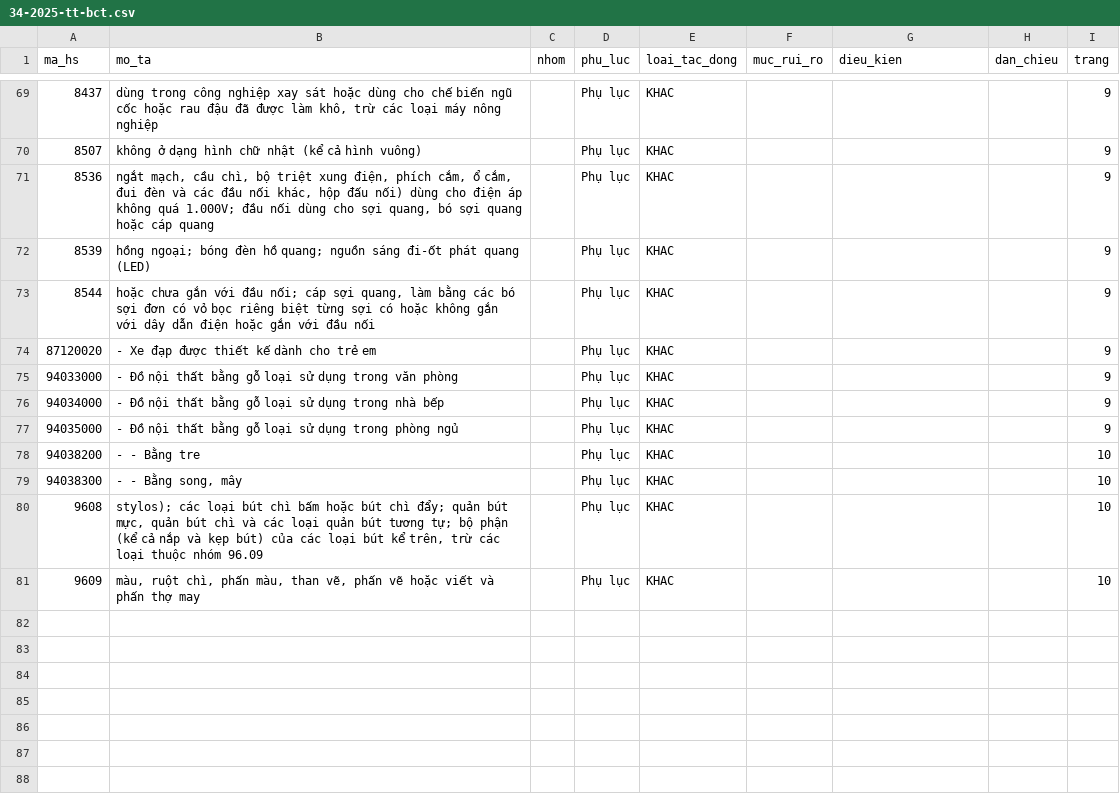
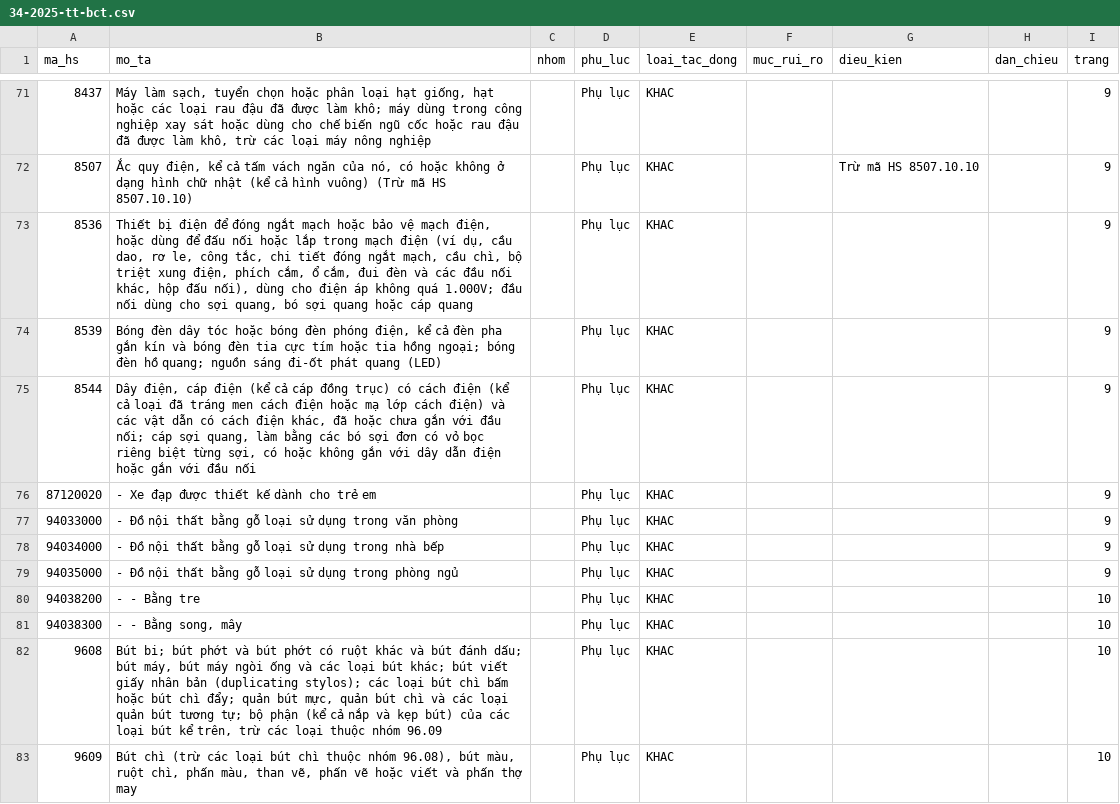
Before and after one commit to ozvietnam/oz-wiki-plhq, a CSV file: danh-muc/34-2025-tt-bct.csv, drawn as a sheet; only a part is shown, gaps mark what is left out; the diff covers the shown part only.

Commit message:
fix(danh-muc): chuẩn hoá 34-2025-tt-bct.csv theo PDF Công báo và xoá nháp 09-2024-tt-byt-full.csv (OZV-1681) (#545)
Co-authored-by: Paperclip tho-bo-ba-01 (OZ) <oz-tho@oz.noi-bo>
Co-authored-by: Paperclip <noreply@paperclip.ing>

```diff
--- a/danh-muc/34-2025-tt-bct.csv
+++ b/danh-muc/34-2025-tt-bct.csv
@@ -69,6 +71,6 @@ ma_hs,mo_ta,nhom,phu_luc,loai_tac_dong,muc_rui_ro,dieu_kien,dan_chieu,trang
-8437,"dùng trong công nghiệp xay sát hoặc dùng cho chế biến ngũ cốc hoặc rau đậu đã được làm khô, trừ các loại máy nông nghiệp",,Phụ lục,KHAC,,,,9
-8507,không ở dạng hình chữ nhật (kể cả hình vuông),,Phụ lục,KHAC,,,,9
-8536,"ngắt mạch, cầu chì, bộ triệt xung điện, phích cắm, ổ cắm, đui đèn và các đầu nối khác, hộp đấu nối) dùng cho điện áp không quá 1.000V; đầu nối dùng cho sợi quang, bó sợi quang hoặc cáp quang",,Phụ lục,KHAC,,,,9
-8539,hồng ngoại; bóng đèn hồ quang; nguồn sáng đi-ốt phát quang (LED),,Phụ lục,KHAC,,,,9
-8544,"hoặc chưa gắn với đầu nối; cáp sợi quang, làm bằng các bó sợi đơn có vỏ bọc riêng biệt từng sợi có hoặc không gắn với dây dẫn điện hoặc gắn với đầu nối",,Phụ lục,KHAC,,,,9
+8437,"Máy làm sạch, tuyển chọn hoặc phân loại hạt giống, hạt hoặc các loại rau đậu đã được làm khô; máy dùng trong công nghiệp xay sát hoặc dùng cho chế biến ngũ cốc hoặc rau đậu đã được làm khô, trừ các loại máy nông nghiệp",,Phụ lục,KHAC,,,,9
+8507,"Ắc quy điện, kể cả tấm vách ngăn của nó, có hoặc không ở dạng hình chữ nhật (kể cả hình vuông) (Trừ mã HS 8507.10.10)",,Phụ lục,KHAC,,Trừ mã HS 8507.10.10,,9
+8536,"Thiết bị điện để đóng ngắt mạch hoặc bảo vệ mạch điện, hoặc dùng để đấu nối hoặc lắp trong mạch điện (ví dụ, cầu dao, rơ le, công tắc, chi tiết đóng ngắt mạch, cầu chì, bộ triệt xung điện, phích cắm, ổ cắm, đui đèn và các đầu nối khác, hộp đấu nối), dùng cho điện áp không quá 1.000V; đầu nối dùng cho sợi quang, bó sợi quang hoặc cáp quang",,Phụ lục,KHAC,,,,9
+8539,"Bóng đèn dây tóc hoặc bóng đèn phóng điện, kể cả đèn pha gắn kín và bóng đèn tia cực tím hoặc tia hồng ngoại; bóng đèn hồ quang; nguồn sáng đi-ốt phát quang (LED)",,Phụ lục,KHAC,,,,9
+8544,"Dây điện, cáp điện (kể cả cáp đồng trục) có cách điện (kể cả loại đã tráng men cách điện hoặc mạ lớp cách điện) và các vật dẫn có cách điện khác, đã hoặc chưa gắn với đầu nối; cáp sợi quang, làm bằng các bó sợi đơn có vỏ bọc riêng biệt từng sợi, có hoặc không gắn với dây dẫn điện hoặc gắn với đầu nối",,Phụ lục,KHAC,,,,9
 87120020,- Xe đạp được thiết kế dành cho trẻ em,,Phụ lục,KHAC,,,,9
@@ -79,3 +81,3 @@ ma_hs,mo_ta,nhom,phu_luc,loai_tac_dong,muc_rui_ro,dieu_kien,dan_chieu,trang
 94038300,"- - Bằng song, mây",,Phụ lục,KHAC,,,,10
-9608,"stylos); các loại bút chì bấm hoặc bút chì đẩy; quản bút mực, quản bút chì và các loại quản bút tương tự; bộ phận (kể cả nắp và kẹp bút) của các loại bút kể trên, trừ các loại thuộc nhóm 96.09",,Phụ lục,KHAC,,,,10
-9609,"màu, ruột chì, phấn màu, than vẽ, phấn vẽ hoặc viết và phấn thợ may",,Phụ lục,KHAC,,,,10
+9608,"Bút bi; bút phớt và bút phớt có ruột khác và bút đánh dấu; bút máy, bút máy ngòi ống và các loại bút khác; bút viết giấy nhân bản (duplicating stylos); các loại bút chì bấm hoặc bút chì đẩy; quản bút mực, quản bút chì và các loại quản bút tương tự; bộ phận (kể cả nắp và kẹp bút) của các loại bút kể trên, trừ các loại thuộc nhóm 96.09",,Phụ lục,KHAC,,,,10
+9609,"Bút chì (trừ các loại bút chì thuộc nhóm 96.08), bút màu, ruột chì, phấn màu, than vẽ, phấn vẽ hoặc viết và phấn thợ may",,Phụ lục,KHAC,,,,10
```
Also changed, not shown: 2 added rows and 38 edited cells elsewhere in this file, 1 other file.
